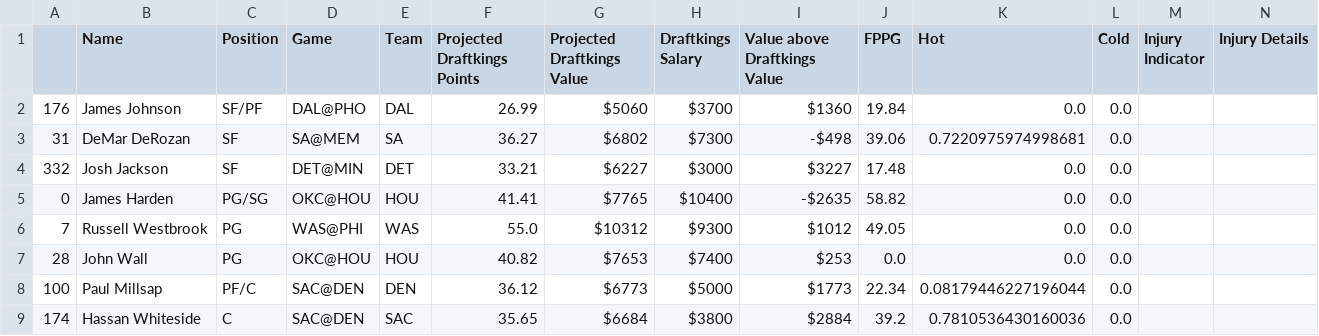
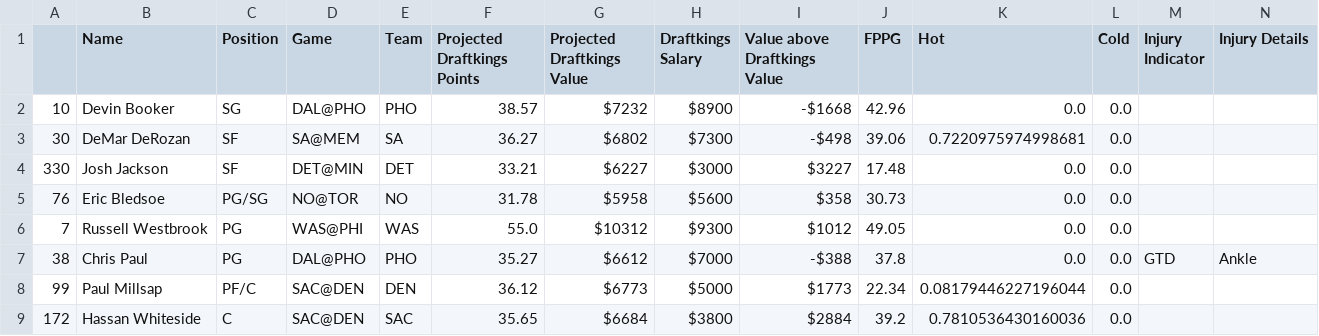
Before and after one commit to BerkeleySportsAnalytics/sagb-site, a CSV file: dfs/inputs/draftkings.csv, drawn as a sheet.

```diff
--- a/dfs/inputs/draftkings.csv
+++ b/dfs/inputs/draftkings.csv
@@ -1,9 +1,9 @@
 ,Name,Position,Game,Team,Projected Draftkings Points,Projected Draftkings Value,Draftkings Salary,Value above Draftkings Value,FPPG,Hot,Cold,Injury Indicator,Injury Details
-176,James Johnson,SF/PF,DAL@PHO,DAL,26.99,$5060,$3700,$1360,19.84,0.0,0.0, ,
-31,DeMar DeRozan,SF,SA@MEM ,SA,36.27,$6802,$7300,-$498,39.06,0.7220975974998681,0.0, ,
-332,Josh Jackson,SF,DET@MIN,DET,33.21,$6227,$3000,$3227,17.48,0.0,0.0, ,
-0,James Harden,PG/SG,OKC@HOU,HOU,41.41,$7765,$10400,-$2635,58.82,0.0,0.0, ,
+10,Devin Booker,SG,DAL@PHO,PHO,38.57,$7232,$8900,-$1668,42.96,0.0,0.0, ,
+30,DeMar DeRozan,SF,SA@MEM ,SA,36.27,$6802,$7300,-$498,39.06,0.7220975974998681,0.0, ,
+330,Josh Jackson,SF,DET@MIN,DET,33.21,$6227,$3000,$3227,17.48,0.0,0.0, ,
+76,Eric Bledsoe,PG/SG,NO@TOR ,NO,31.78,$5958,$5600,$358,30.73,0.0,0.0, ,
 7,Russell Westbrook,PG,WAS@PHI,WAS,55.0,$10312,$9300,$1012,49.05,0.0,0.0, ,
-28,John Wall,PG,OKC@HOU,HOU,40.82,$7653,$7400,$253,0.0,0.0,0.0, ,
-100,Paul Millsap,PF/C,SAC@DEN,DEN,36.12,$6773,$5000,$1773,22.34,0.08179446227196044,0.0, ,
-174,Hassan Whiteside,C,SAC@DEN,SAC,35.65,$6684,$3800,$2884,39.2,0.7810536430160036,0.0, ,
+38,Chris Paul,PG,DAL@PHO,PHO,35.27,$6612,$7000,-$388,37.8,0.0,0.0,GTD,Ankle
+99,Paul Millsap,PF/C,SAC@DEN,DEN,36.12,$6773,$5000,$1773,22.34,0.08179446227196044,0.0, ,
+172,Hassan Whiteside,C,SAC@DEN,SAC,35.65,$6684,$3800,$2884,39.2,0.7810536430160036,0.0, ,
```
Also changed, not shown: dfs/inputs/fanduel.csv, 4 other files.
